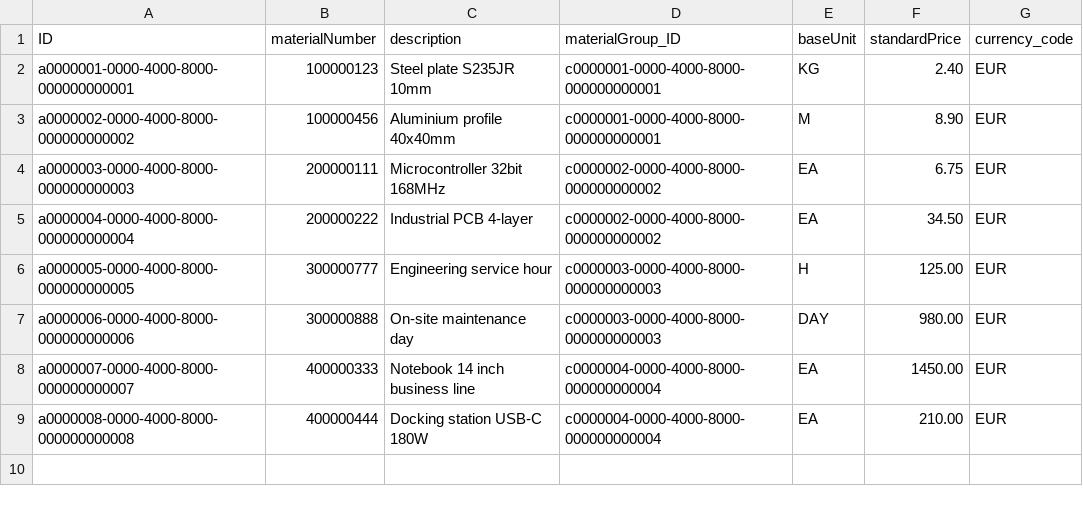
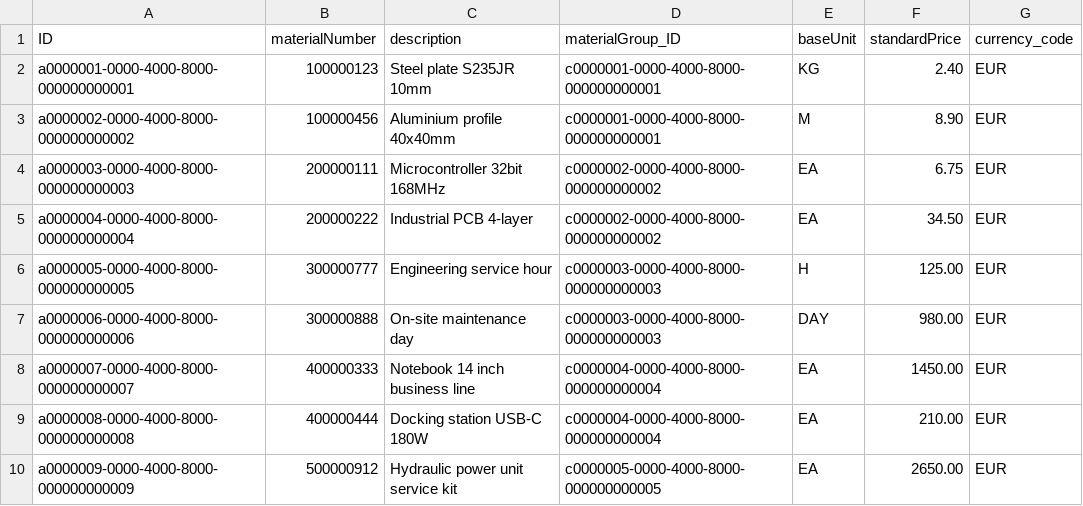
Before and after one commit to P-hinn/SAP-Showcase, a CSV file: cap/db/data/acme.procurement-Materials.csv, drawn as a sheet.

```diff
--- a/cap/db/data/acme.procurement-Materials.csv
+++ b/cap/db/data/acme.procurement-Materials.csv
@@ -9 +9,2 @@ a0000007-0000-4000-8000-000000000007;400000333;Notebook 14 inch business line;c0
 a0000008-0000-4000-8000-000000000008;400000444;Docking station USB-C 180W;c0000004-0000-4000-8000-000000000004;EA;210.00;EUR
+a0000009-0000-4000-8000-000000000009;500000912;Hydraulic power unit service kit;c0000005-0000-4000-8000-000000000005;EA;2650.00;EUR
```
Also changed, not shown: cap/db/data/acme.procurement-ApprovalSteps.csv, cap/db/data/acme.procurement-CountryRisks.csv, 45 other files.
